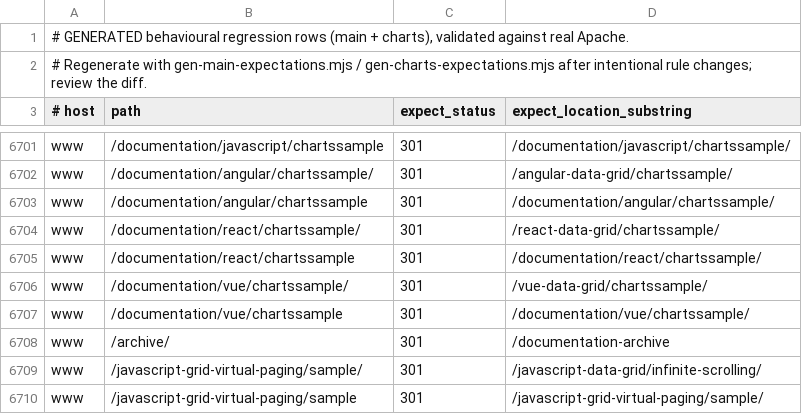
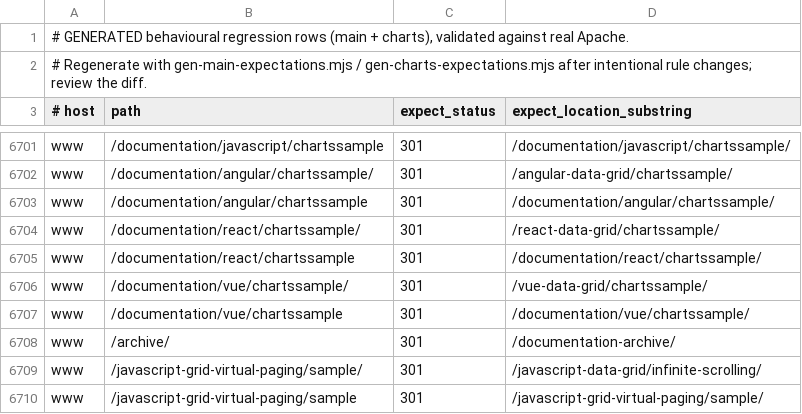
Before and after one commit to ag-grid/ag-grid, a TSV file: documentation/ag-grid-docs/testing/htaccess-harness/expectations.generated.tsv, drawn as a sheet; only a part is shown, gaps mark what is left out.

```diff
--- a/documentation/ag-grid-docs/testing/htaccess-harness/expectations.generated.tsv
+++ b/documentation/ag-grid-docs/testing/htaccess-harness/expectations.generated.tsv
@@ -6707,3 +6707,3 @@ www	/documentation/vue/chartssample/	301	/vue-data-grid/chartssample/
 www	/documentation/vue/chartssample	301	/documentation/vue/chartssample/
-www	/archive/	301	/documentation-archive
+www	/archive/	301	/documentation-archive/
 www	/javascript-grid-virtual-paging/sample/	301	/javascript-data-grid/infinite-scrolling/
```
Also changed, not shown: documentation/ag-grid-docs/testing/htaccess-harness/expectations.tsv, 2 other files.
